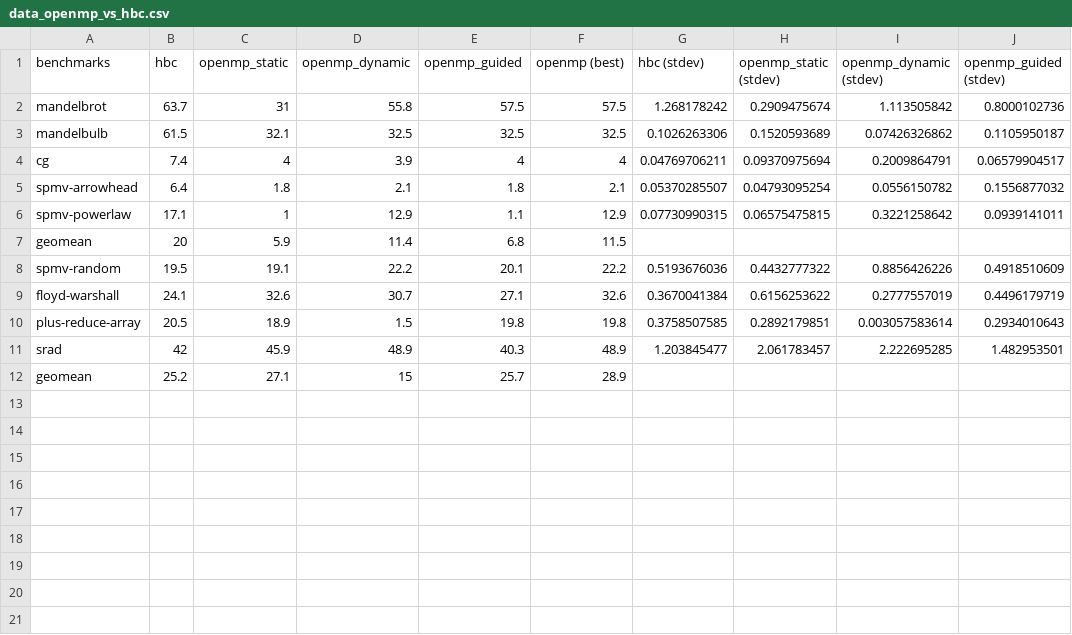
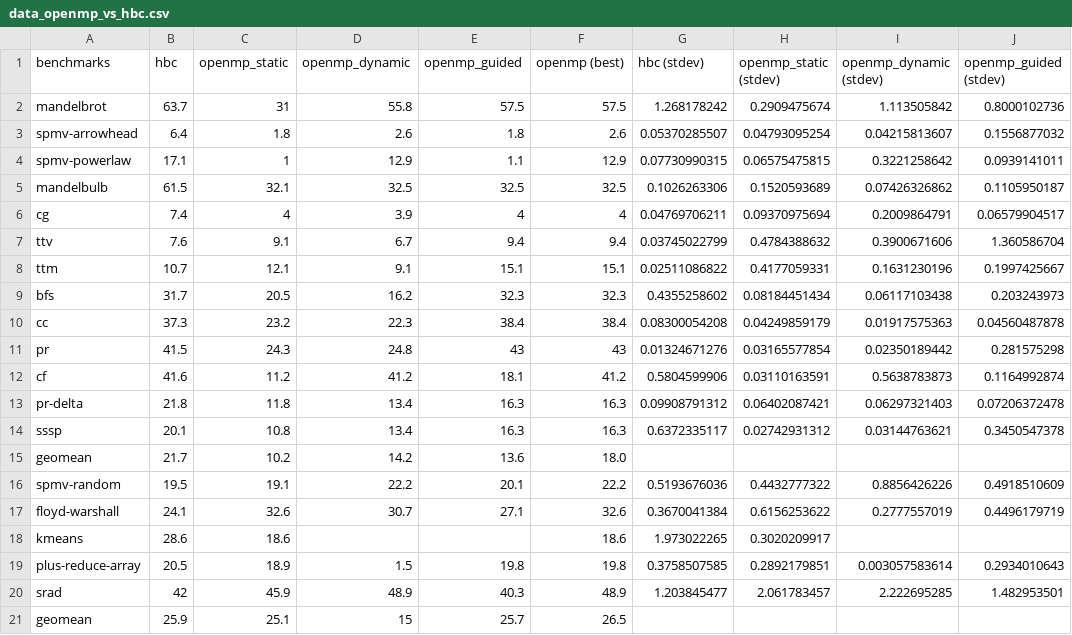
Before and after one commit to arcana-lab/heartbeatcompiler, a CSV file: evaluation/paper-plots/data_openmp_vs_hbc.csv, drawn as a sheet.

Commit message:
revised paper plots

```diff
--- a/evaluation/paper-plots/data_openmp_vs_hbc.csv
+++ b/evaluation/paper-plots/data_openmp_vs_hbc.csv
@@ -2,11 +2,20 @@ benchmarks,hbc,openmp_static,openmp_dynamic,openmp_guided,openmp (best),hbc (std
 mandelbrot,63.7,31,55.8,57.5,57.5,1.268178242,0.2909475674,1.113505842,0.8000102736
+spmv-arrowhead,6.4,1.8,2.6,1.8,2.6,0.05370285507,0.04793095254,0.04215813607,0.1556877032
+spmv-powerlaw,17.1,1,12.9,1.1,12.9,0.07730990315,0.06575475815,0.3221258642,0.0939141011
 mandelbulb,61.5,32.1,32.5,32.5,32.5,0.1026263306,0.1520593689,0.07426326862,0.1105950187
 cg,7.4,4,3.9,4,4,0.04769706211,0.09370975694,0.2009864791,0.06579904517
-spmv-arrowhead,6.4,1.8,2.1,1.8,2.1,0.05370285507,0.04793095254,0.0556150782,0.1556877032
-spmv-powerlaw,17.1,1,12.9,1.1,12.9,0.07730990315,0.06575475815,0.3221258642,0.0939141011
-geomean,20,5.9,11.4,6.8,11.5,,,,
+ttv,7.6,9.1,6.7,9.4,9.4,0.03745022799,0.4784388632,0.3900671606,1.360586704
+ttm,10.7,12.1,9.1,15.1,15.1,0.02511086822,0.4177059331,0.1631230196,0.1997425667
+bfs,31.7,20.5,16.2,32.3,32.3,0.4355258602,0.08184451434,0.06117103438,0.203243973
+cc,37.3,23.2,22.3,38.4,38.4,0.08300054208,0.04249859179,0.01917575363,0.04560487878
+pr,41.5,24.3,24.8,43,43,0.01324671276,0.03165577854,0.02350189442,0.281575298
+cf,41.6,11.2,41.2,18.1,41.2,0.5804599906,0.03110163591,0.5638783873,0.1164992874
+pr-delta,21.8,11.8,13.4,16.3,16.3,0.09908791312,0.06402087421,0.06297321403,0.07206372478
+sssp,20.1,10.8,13.4,16.3,16.3,0.6372335117,0.02742931312,0.03144763621,0.3450547378
+geomean,21.7,10.2,14.2,13.6,18.0,,,,
 spmv-random,19.5,19.1,22.2,20.1,22.2,0.5193676036,0.4432777322,0.8856426226,0.4918510609
 floyd-warshall,24.1,32.6,30.7,27.1,32.6,0.3670041384,0.6156253622,0.2777557019,0.4496179719
+kmeans,28.6,18.6,,,18.6,1.973022265,0.3020209917,,
 plus-reduce-array,20.5,18.9,1.5,19.8,19.8,0.3758507585,0.2892179851,0.003057583614,0.2934010643
 srad,42,45.9,48.9,40.3,48.9,1.203845477,2.061783457,2.222695285,1.482953501
-geomean,25.2,27.1,15,25.7,28.9,,,,
+geomean,25.9,25.1,15,25.7,26.5,,,,
```
Also changed, not shown: evaluation/paper-plots/data_chunking_overhead.csv, evaluation/paper-plots/data_hbc_versions.csv, 26 other files.
